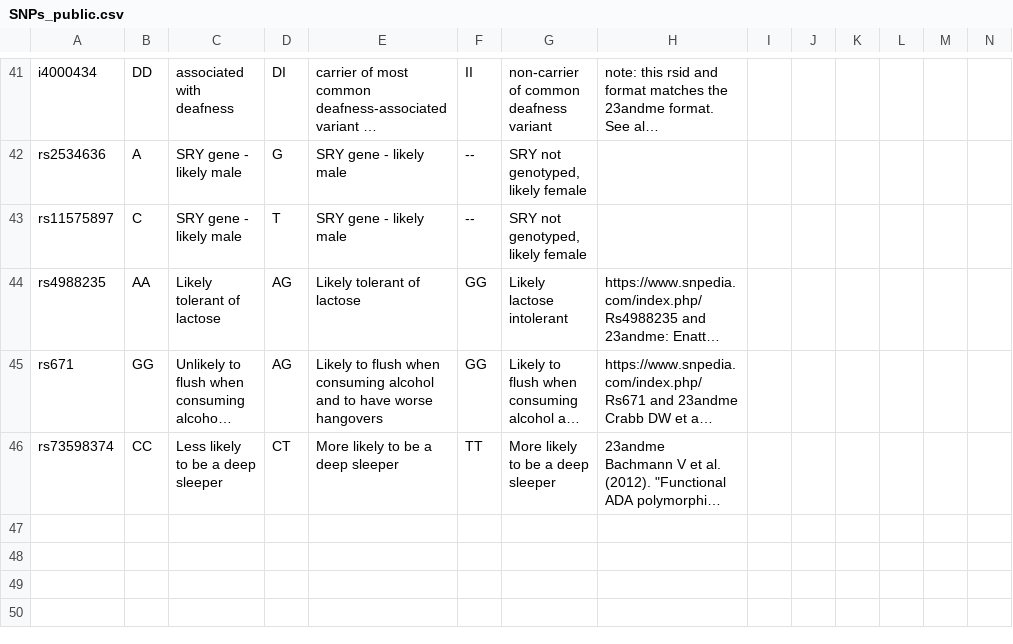
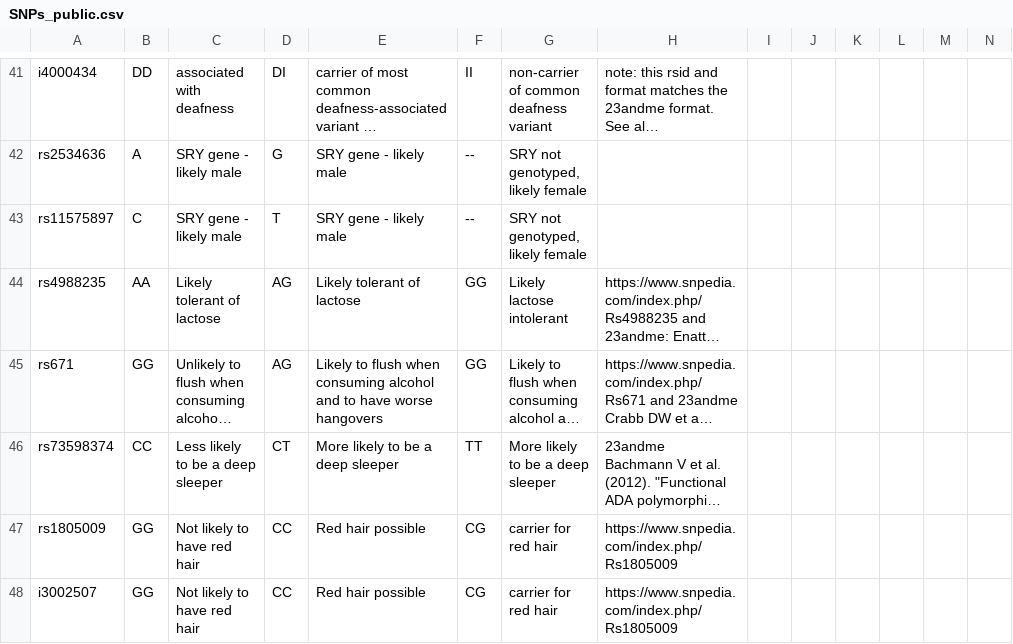
Before and after one commit to hdeweyh/strangerVisions, a CSV file: SNPs_public.csv, drawn as a sheet; only a part is shown, gaps mark what is left out; long unchanged cells end in …; the diff names each change by its address in the sheet, - before the commit and + after, or states it on an @@ line.

Commit message:
added red hair trait

```diff
--- a/SNPs_public.csv
+++ b/SNPs_public.csv
+row 47: rs1805009 | GG | Not likely to have red hair | CC | Red hair possible | CG | carrier for red hair | https://www.snpedia.com/index.php/Rs1805009
+row 48: i3002507 | GG | Not likely to have red hair | CC | Red hair possible | CG | carrier for red hair | https://www.snpedia.com/index.php/Rs1805009
```
